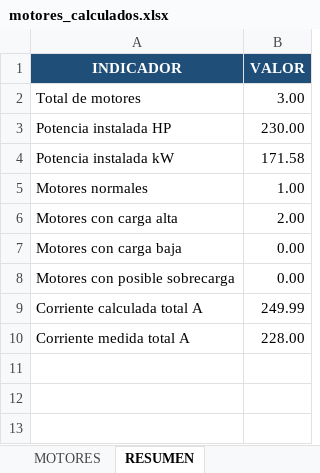
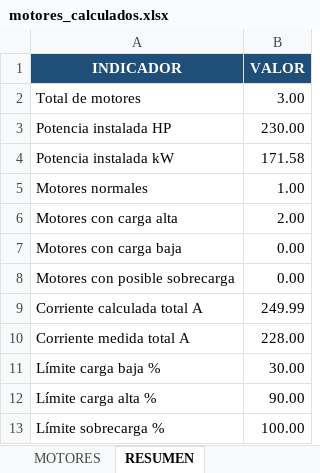
Before and after one commit to Detinoco19/Electrical_Engineering, an Excel workbook: resultados/motores_calculados.xlsx, sheet RESUMEN, drawn as a sheet; values as stored, in another font and other column widths than the file's, no borders; the diff names each change by its address in the sheet, - before the commit and + after, or states it on an @@ line.

Commit message:
Separar parametros de analisis de motores

```diff
--- a/resultados/motores_calculados.xlsx (sheet RESUMEN)
+++ b/resultados/motores_calculados.xlsx (sheet RESUMEN)
+row 11: Límite carga baja % | 30.00
+row 12: Límite carga alta % | 90.00
+row 13: Límite sobrecarga % | 100.00
```
Also changed, not shown: 3 other files.
